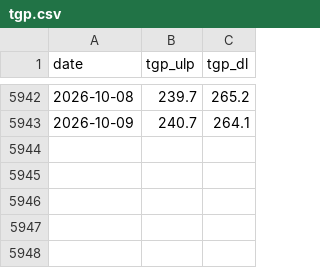
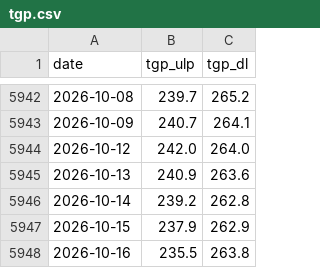
Before and after one commit to nathann2997/FuelForecast, a CSV file: sydney/store/tgp.csv, drawn as a sheet; only a part is shown, gaps mark what is left out.

```diff
--- a/sydney/store/tgp.csv
+++ b/sydney/store/tgp.csv
@@ -5943 +5943,6 @@ date,tgp_ulp,tgp_dl
 2026-10-09,240.7,264.1
+2026-10-12,242.0,264.0
+2026-10-13,240.9,263.6
+2026-10-14,239.2,262.8
+2026-10-15,237.9,262.9
+2026-10-16,235.5,263.8
```
Also changed, not shown: sydney/store/fred.csv, 16 other files.
